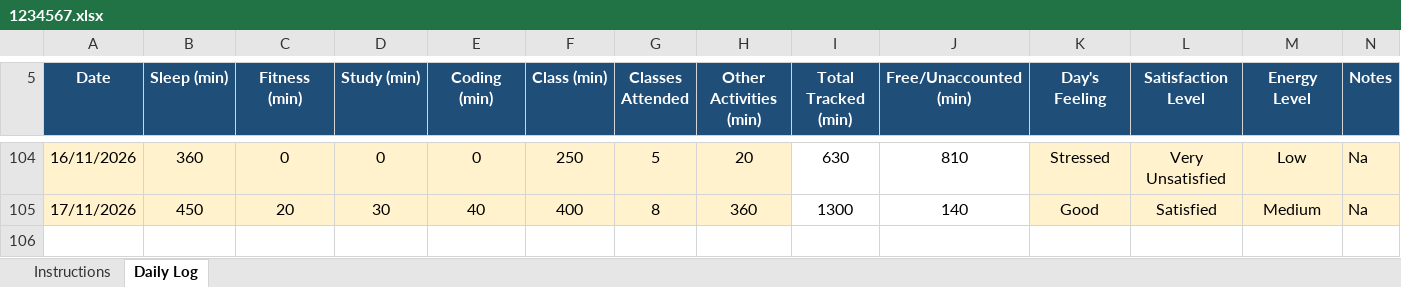
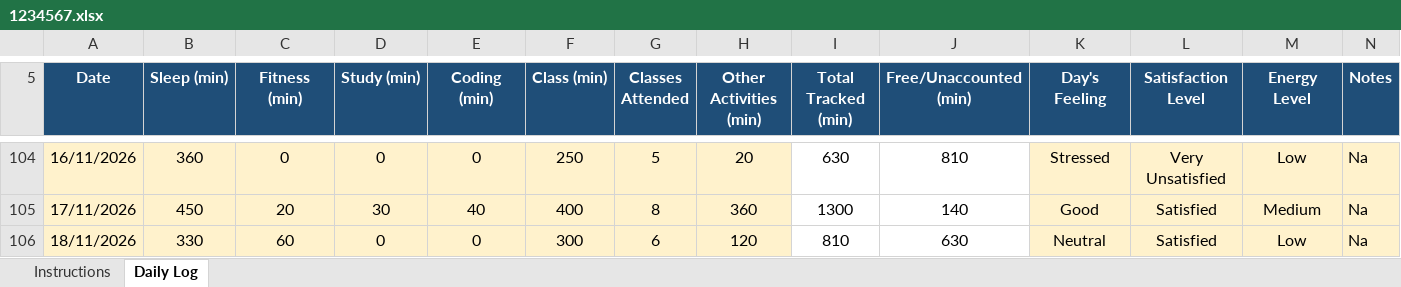
Before and after one commit to rohitkumar-4321/CAP776, an Excel workbook: 1234567.xlsx, sheet Daily Log, drawn as a sheet; only a part is shown, gaps mark what is left out; values as stored, in another font and other column widths than the file's, no borders; conditional formats not drawn; the diff names each change by its address in the sheet, - before the commit and + after, or states it on an @@ line.

Commit message:
18/11/2026

```diff
--- a/1234567.xlsx (sheet Daily Log)
+++ b/1234567.xlsx (sheet Daily Log)
+row 106: 18/11/2026 | 330 | 60 | 0 | 0 | 300 | 6 | 120 | 810 | 630 | Neutral | Satisfied | Low | Na
```
